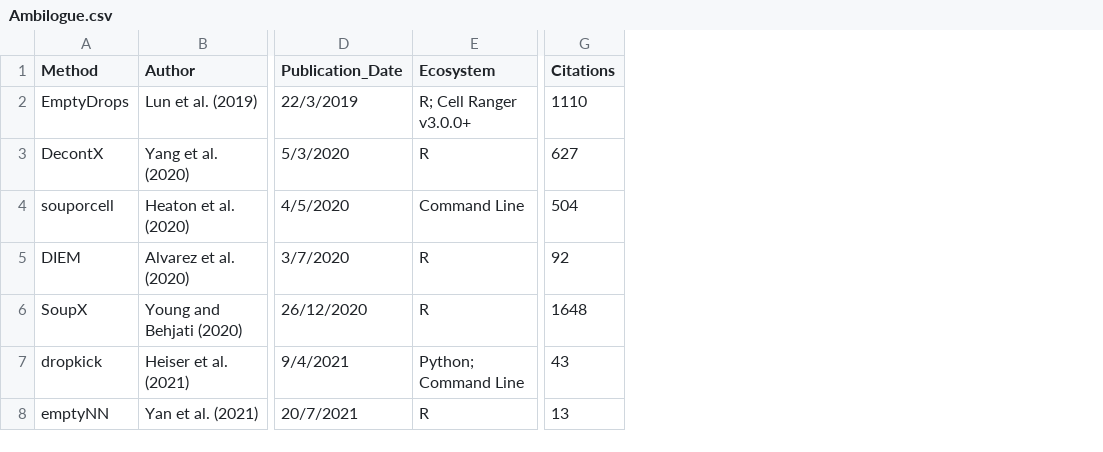
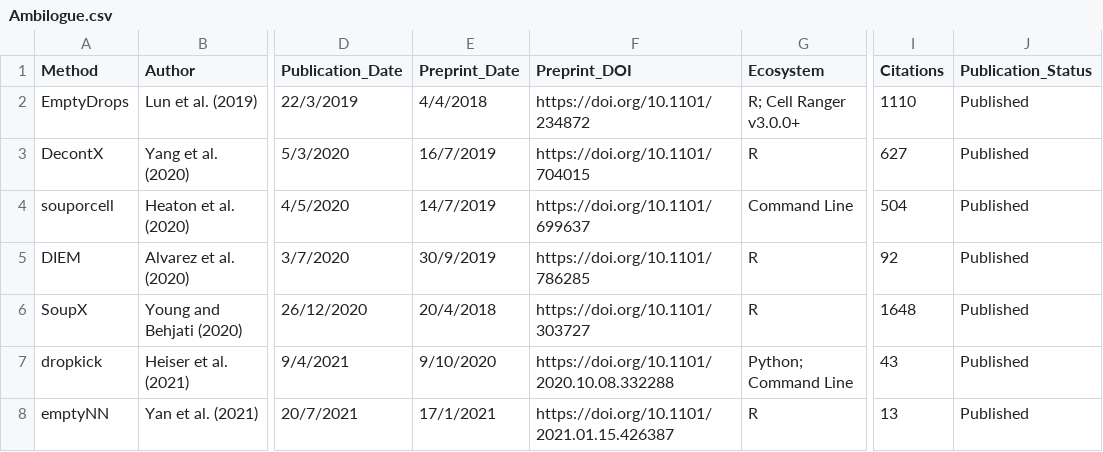
Before and after one commit to Oshlack/Ambilogue, a CSV file: Ambilogue.csv, drawn as a sheet; only a part is shown, gaps mark what is left out; the diff covers the shown part only; the diff names each change by its address in the sheet, - before the commit and + after, or states it on an @@ line.

Commit message:
update ambilogue website to have summary stats and plots and a homepage with better interface

```diff
--- a/Ambilogue.csv
+++ b/Ambilogue.csv
+column E (Preprint_Date), rows 2-8: 4/4/2018 | 16/7/2019 | 14/7/2019 | 30/9/2019 | 20/4/2018 | 9/10/2020 | 17/1/2021
+column F (Preprint_DOI), rows 2-8: https://doi.org/10.1101/234872 | https://doi.org/10.1101/704015 | https://doi.org/10.1101/699637 | https://doi.org/10.1101/786285 | https://doi.org/10.1101/303727 | https://doi.org/10.1101/2020.10.08.332288 | https://doi.org/10.1101/2021.01.15.426387
+column J (Publication_Status), rows 2-8: all Published
```
Also changed, not shown: 11 edited cells elsewhere in this file, 33 other files.
